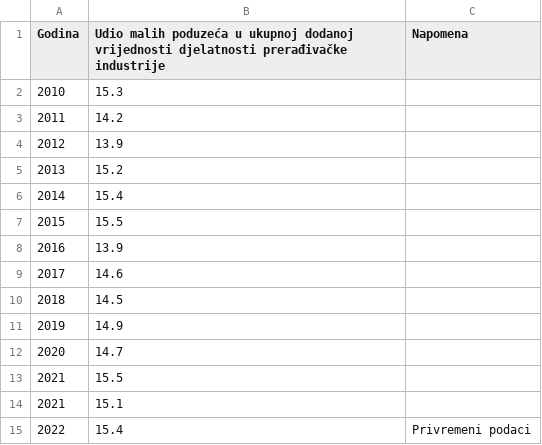
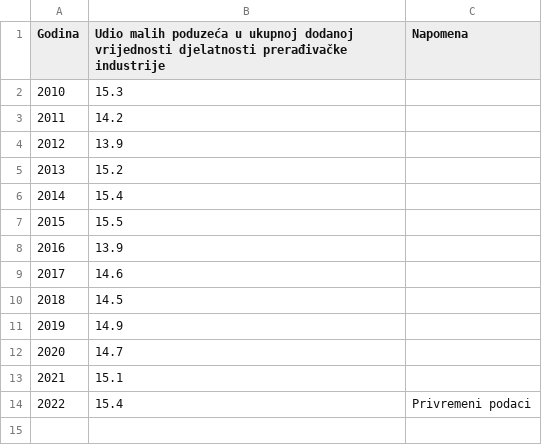
Before and after one commit to CroatianBureauOfStatistics/sdg-indicators, a CSV file: data/indicator_9-3-1.csv, drawn as a sheet; the diff names each change by its address in the sheet, - before the commit and + after, or states it on an @@ line.

Commit message:
Update indicator_9-3-1.csv

```diff
--- a/data/indicator_9-3-1.csv
+++ b/data/indicator_9-3-1.csv
-row 13: 2021 | 15.5
```
